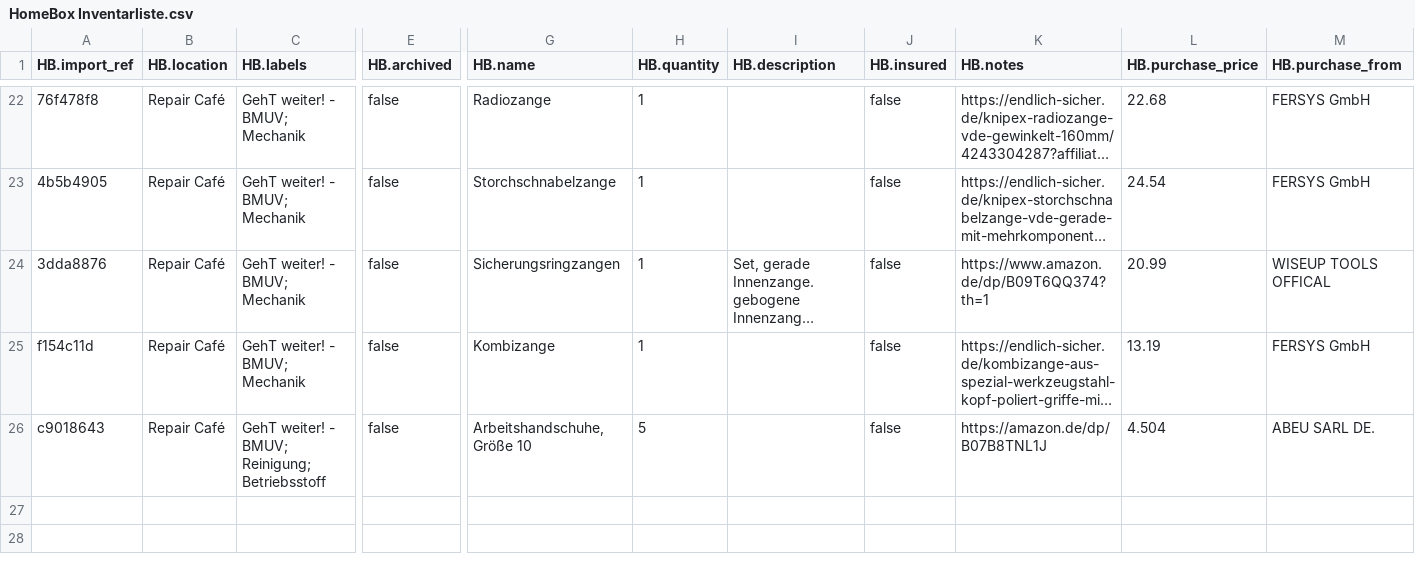
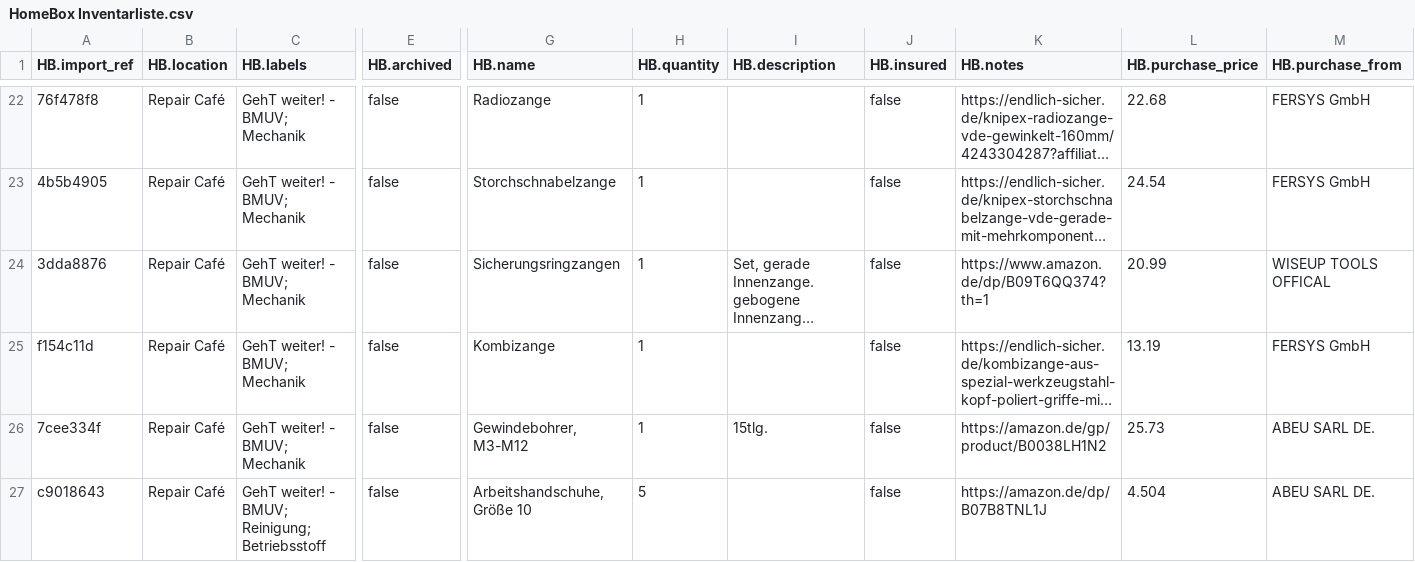
Before and after one commit to makerspace-gt/GehT-weiter-fund, a CSV file: HomeBox Inventarliste.csv, drawn as a sheet; only a part is shown, gaps mark what is left out; long unchanged cells end in …; rows hold the shown columns only; the diff names each change by its address in the sheet, - before the commit and + after, or states it on an @@ line.

Commit message:
Gewindebohrer

```diff
--- a/HomeBox Inventarliste.csv
+++ b/HomeBox Inventarliste.csv
+row 26: 7cee334f | Repair Café | GehT weiter! - BMUV; Mechanik | false | Gewindebohrer, M3-M12 | 1 | 15tlg. | false | https://amazon.de/gp/product/B0038LH1N2 | 25.73 | ABEU SARL DE.
```
Also changed, not shown: 1 other file.
